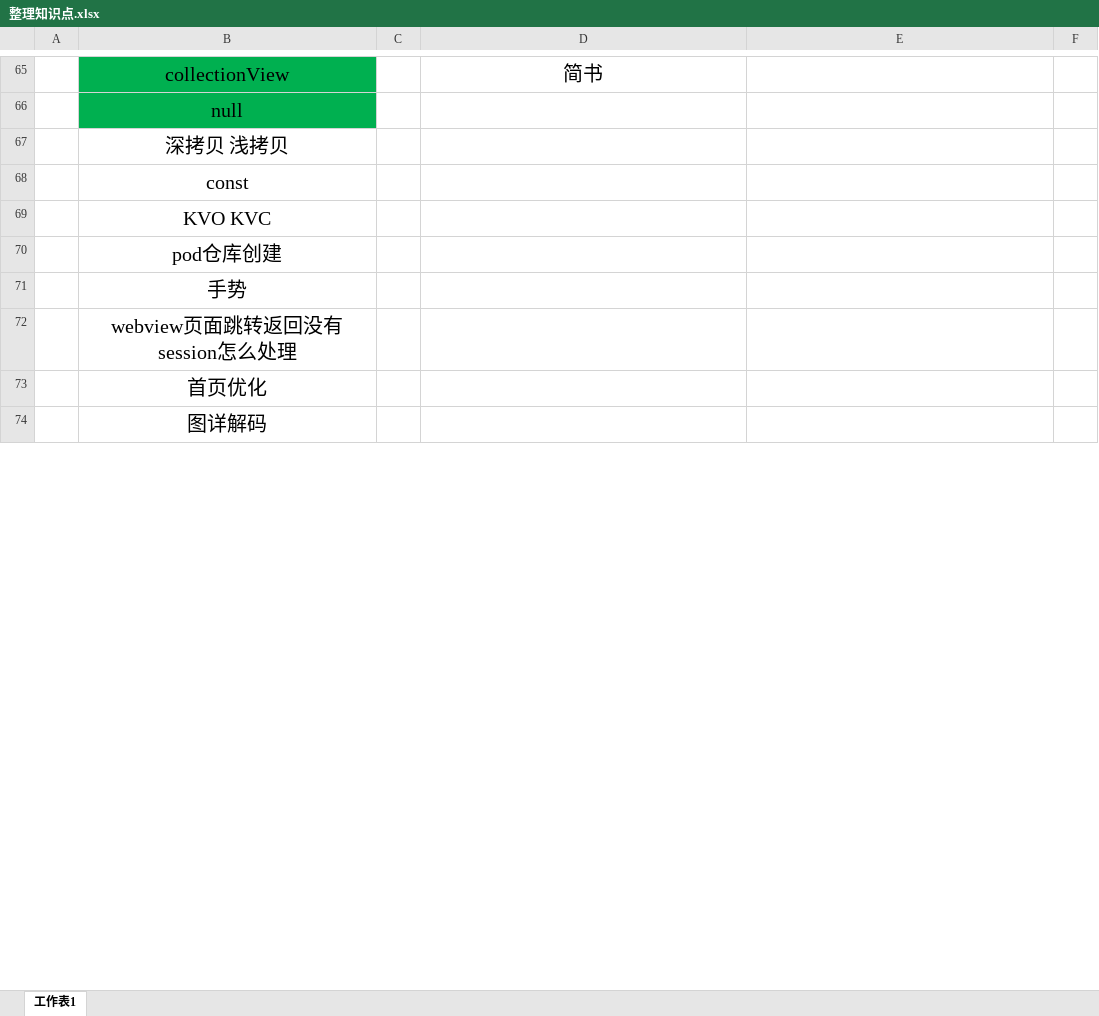
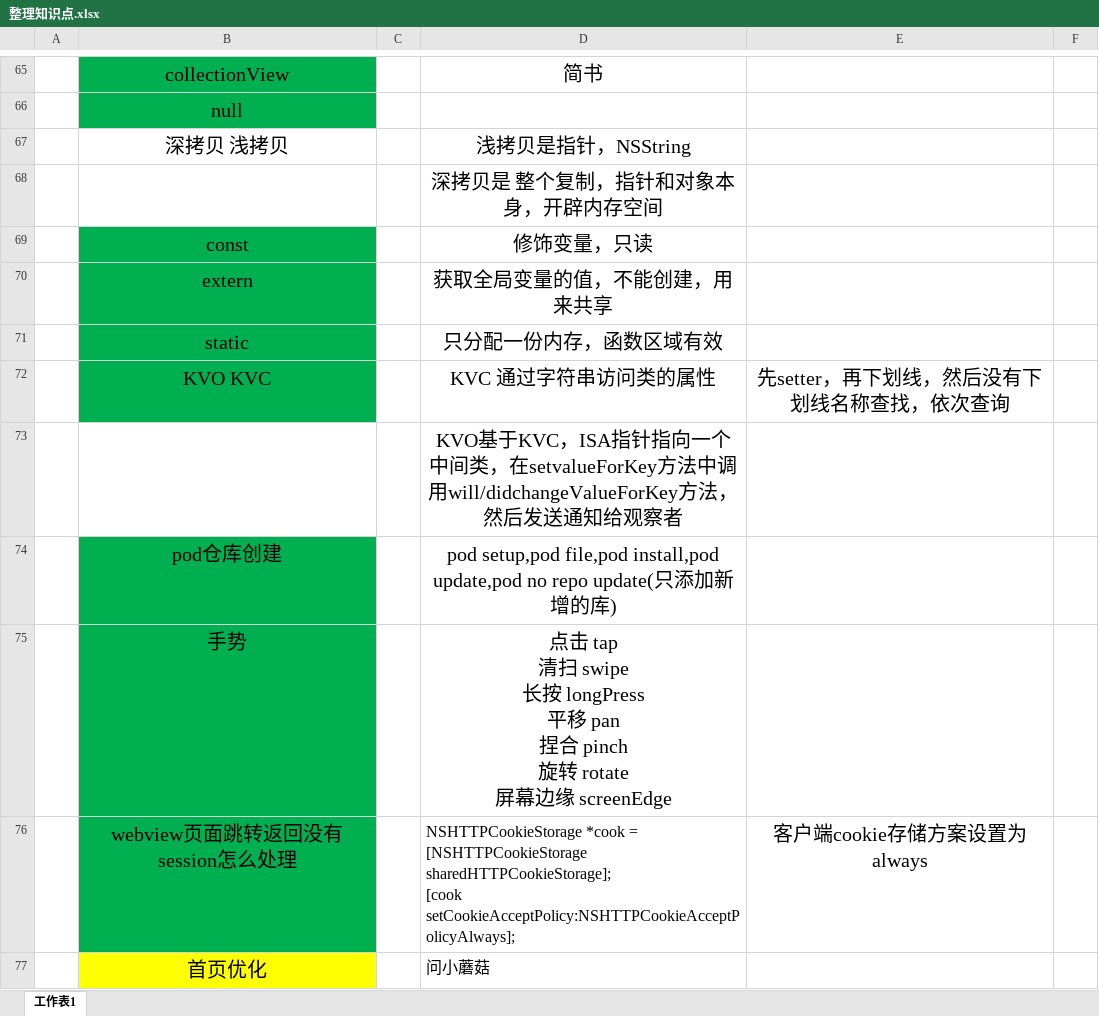
Before and after one commit to zhangjk4859/NextStep, an Excel workbook: 整理知识点.xlsx, sheet 工作表1, drawn as a sheet; only a part is shown, gaps mark what is left out; values as stored, in another font and other column widths than the file's, no borders; charts and pictures not drawn; removed rows and columns are numbered as before the commit, all else as after; ↵ is a line break in a cell; the diff covers the shown part only; the diff names each change by its address in the sheet, - before the commit and + after, or states it on an @@ line.

```diff
--- a/整理知识点.xlsx (sheet 工作表1)
+++ b/整理知识点.xlsx (sheet 工作表1)
-D67: (empty)
+D67: 浅拷贝是指针，NSString
+row 68:  |  |  | 深拷贝是 整个复制，指针和对象本身，开辟内存空间
-B69 fill: none
+B69 fill: #00B050
-D69: (empty)
+D69: 修饰变量，只读
+row 70:  | extern |  | 获取全局变量的值，不能创建，用来共享
+row 71:  | static |  | 只分配一份内存，函数区域有效
-B72 fill: none
+B72 fill: #00B050
-D72: (empty)
+D72: KVC 通过字符串访问类的属性
-E72: (empty)
+E72: 先setter，再下划线，然后没有下划线名称查找，依次查询
+row 73:  |  |  | KVO基于KVC，ISA指针指向一个中间类，在setvalueForKey方法中调用will/didchangeValueForKey方法，然后发送通知给观察者
-B74:B76 fill: none
+B74:B76 fill: #00B050
-D74: (empty)
+D74: pod setup,pod file,pod install,pod update,pod no repo update(只添加新增的库)
-D75: (empty)
+D75: 点击 tap ↵ 清扫 swipe ↵ 长按 longPress ↵ 平移 pan ↵ 捏合 pinch ↵ 旋转 rotate ↵ 屏幕边缘 screenEdge
-D76: (empty)
+D76: NSHTTPCookieStorage *cook = [NSHTTPCookieStorage sharedHTTPCookieStorage]; ↵ [cook setCookieAcceptPolicy:NSHTTPCookieAcceptPolicyAlways];
-E76: (empty)
+E76: 客户端cookie存储方案设置为always
-B77 fill: none
+B77 fill: #FFFF00
-D77: (empty)
+D77: 问小蘑菇
-row 74:  | 图详解码
```
Also changed, not shown: 17 added rows, 2 removed rows, 15 edited cells and cell formats elsewhere in this sheet, 1 other file.
